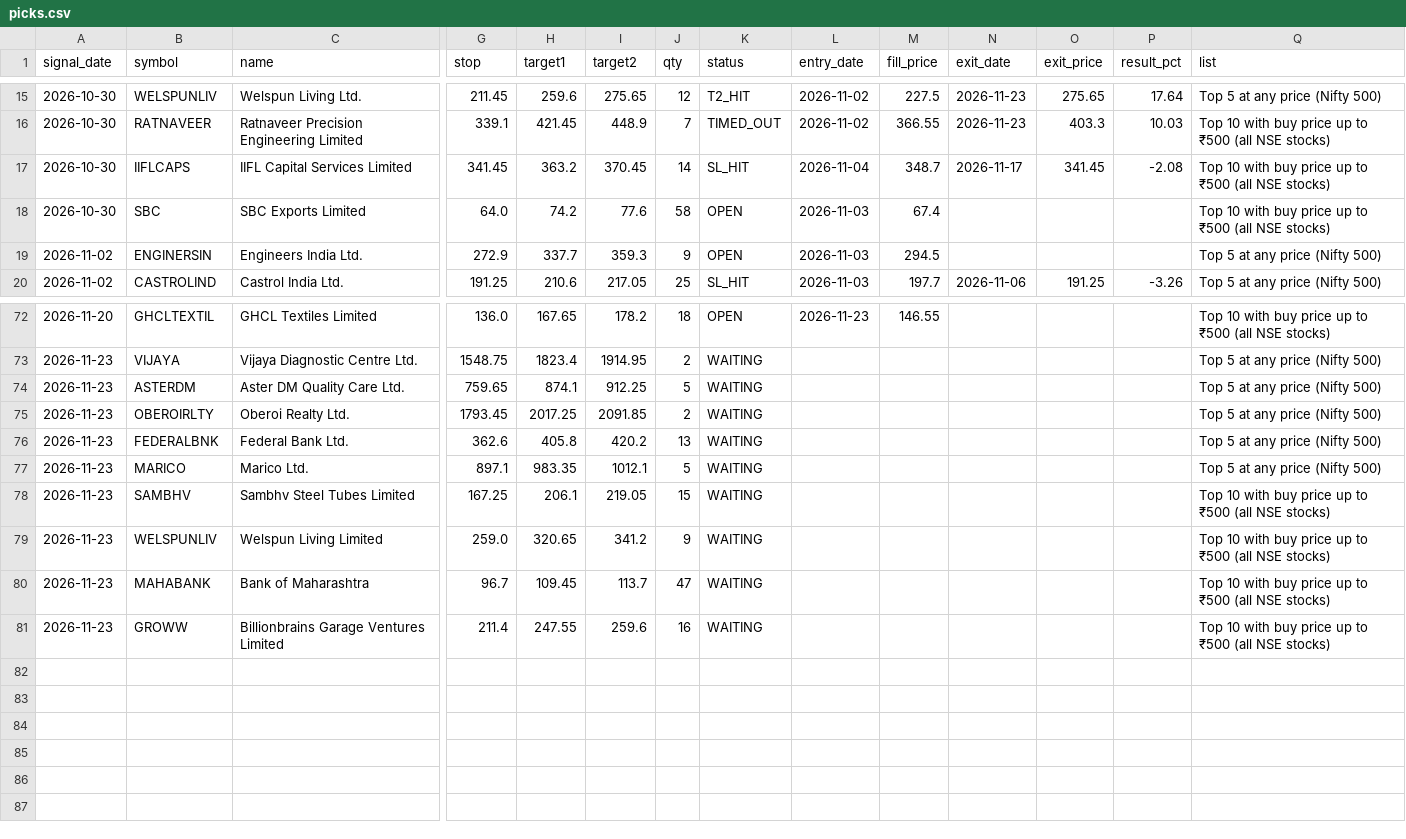
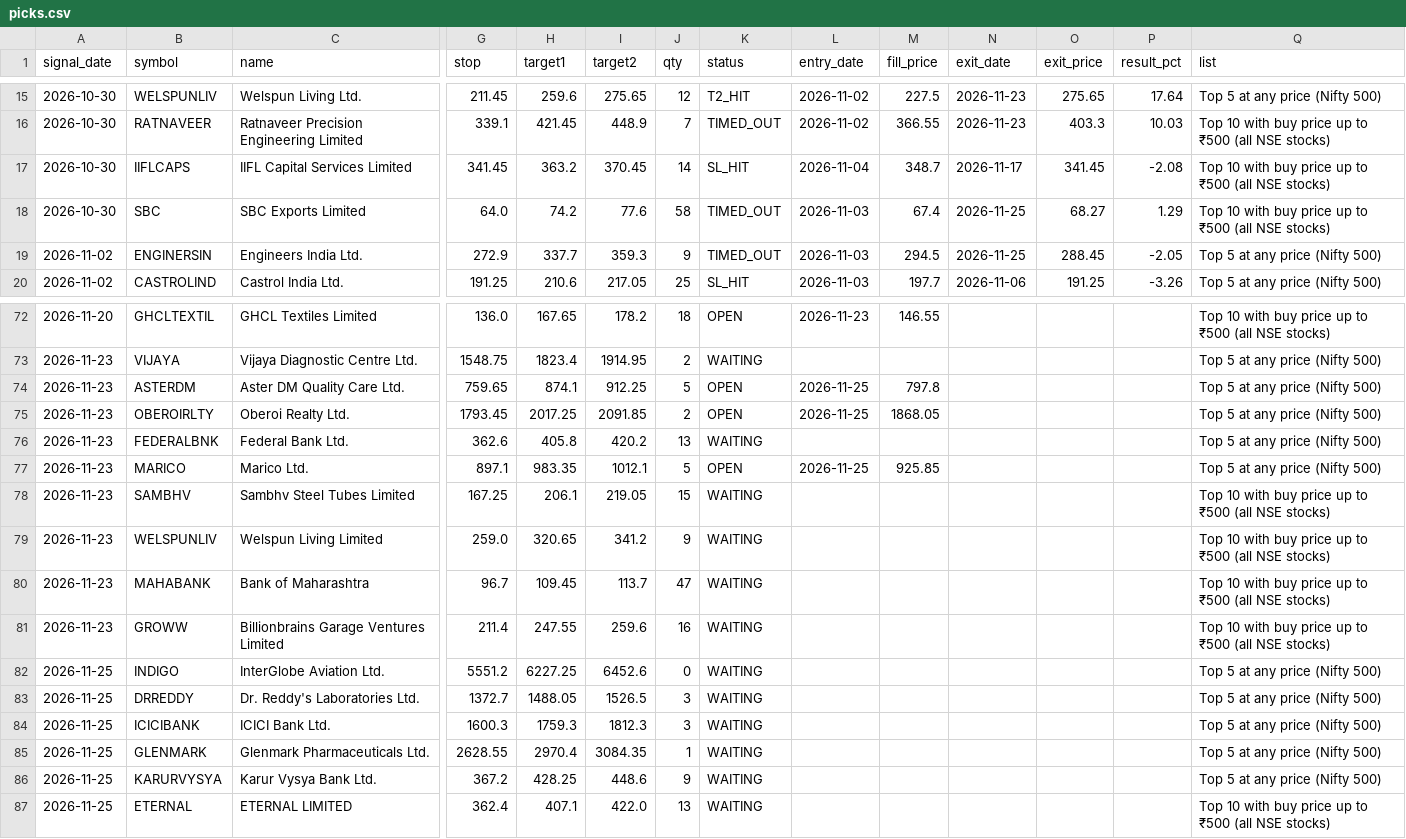
Before and after one commit to AADITR2189/trade, a CSV file: data/picks.csv, drawn as a sheet; only a part is shown, gaps mark what is left out; rows hold the shown columns only; the diff names each change by its address in the sheet, - before the commit and + after, or states it on an @@ line.

```diff
--- a/data/picks.csv
+++ b/data/picks.csv
-K18:K19 (status): OPEN
+K18:K19 (status): TIMED_OUT
-N18:N19 (exit_date): (empty)
+N18:N19 (exit_date): 2026-11-25
-O18 (exit_price): (empty)
+O18 (exit_price): 68.27
-P18 (result_pct): (empty)
+P18 (result_pct): 1.29
-O19 (exit_price): (empty)
+O19 (exit_price): 288.45
-P19 (result_pct): (empty)
+P19 (result_pct): -2.05
-K74:K75 (status): WAITING
+K74:K75 (status): OPEN
-L74:L75 (entry_date): (empty)
+L74:L75 (entry_date): 2026-11-25
-M74 (fill_price): (empty)
+M74 (fill_price): 797.8
-M75 (fill_price): (empty)
+M75 (fill_price): 1868.05
-K77 (status): WAITING
+K77 (status): OPEN
-L77 (entry_date): (empty)
+L77 (entry_date): 2026-11-25
-M77 (fill_price): (empty)
+M77 (fill_price): 925.85
+row 82: 2026-11-25 | INDIGO | InterGlobe Aviation Ltd. | 5551.2 | 6227.25 | 6452.6 | 0 | WAITING |  |  |  |  |  | Top 5 at any price (Nifty 500)
+row 83: 2026-11-25 | DRREDDY | Dr. Reddy's Laboratories Ltd. | 1372.7 | 1488.05 | 1526.5 | 3 | WAITING |  |  |  |  |  | Top 5 at any price (Nifty 500)
+row 84: 2026-11-25 | ICICIBANK | ICICI Bank Ltd. | 1600.3 | 1759.3 | 1812.3 | 3 | WAITING |  |  |  |  |  | Top 5 at any price (Nifty 500)
+row 85: 2026-11-25 | GLENMARK | Glenmark Pharmaceuticals Ltd. | 2628.55 | 2970.4 | 3084.35 | 1 | WAITING |  |  |  |  |  | Top 5 at any price (Nifty 500)
+row 86: 2026-11-25 | KARURVYSYA | Karur Vysya Bank Ltd. | 367.2 | 428.25 | 448.6 | 9 | WAITING |  |  |  |  |  | Top 5 at any price (Nifty 500)
+row 87: 2026-11-25 | ETERNAL | ETERNAL LIMITED | 362.4 | 407.1 | 422.0 | 13 | WAITING |  |  |  |  |  | Top 10 with buy price up to ₹500 (all NSE stocks)
```
Also changed, not shown: data/nse_equity.csv, 2 other files.
